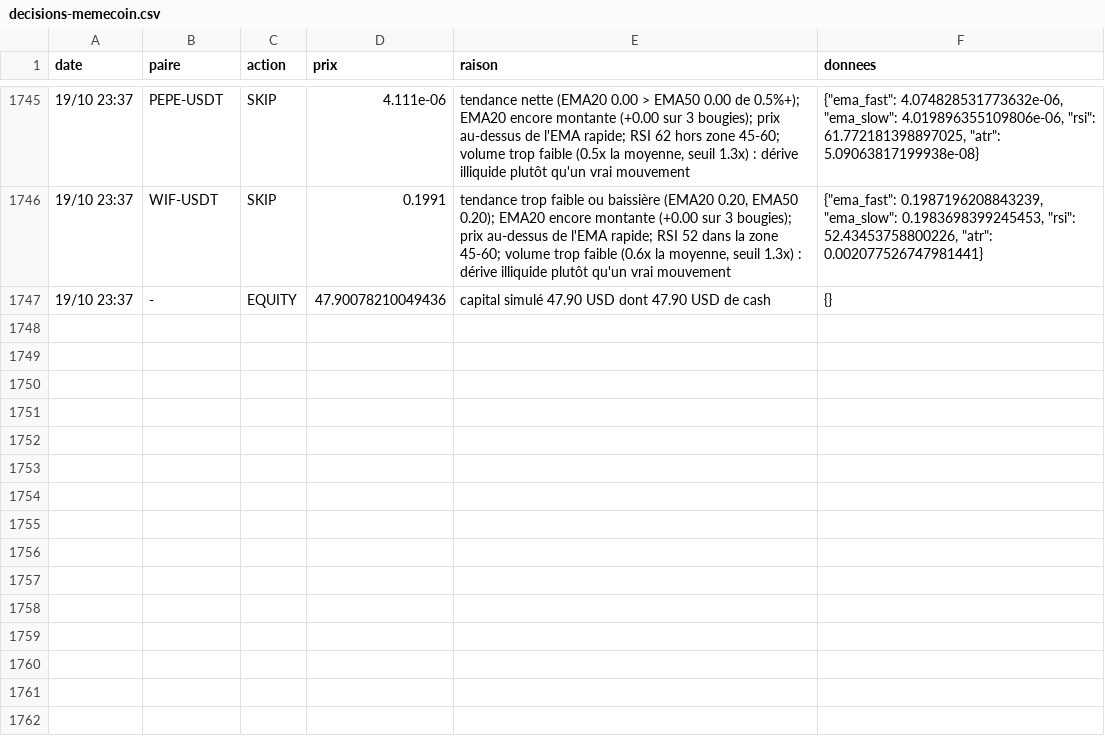
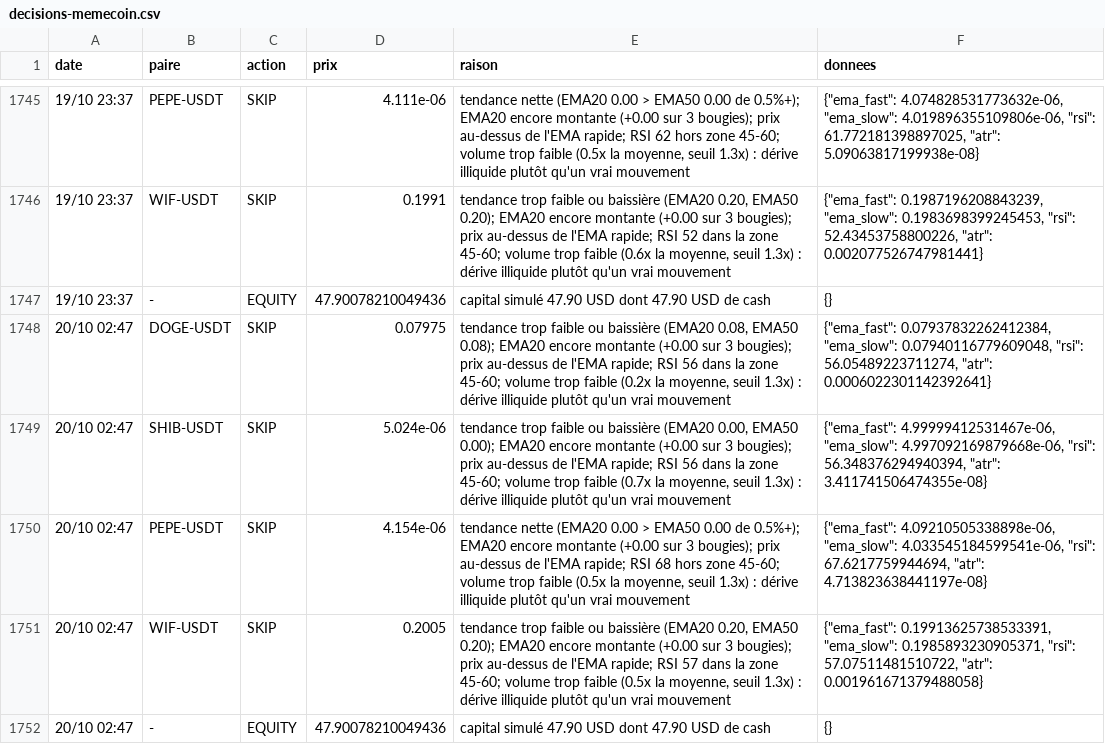
Before and after one commit to nftmooods/Public_App, a CSV file: KrakenPaperBot/data/decisions-memecoin.csv, drawn as a sheet; only a part is shown, gaps mark what is left out.

```diff
--- a/KrakenPaperBot/data/decisions-memecoin.csv
+++ b/KrakenPaperBot/data/decisions-memecoin.csv
@@ -1747 +1747,6 @@ date,paire,action,prix,raison,donnees
 19/10 23:37,-,EQUITY,47.90078210049436,capital simulé 47.90 USD dont 47.90 USD de cash,{}
+20/10 02:47,DOGE-USDT,SKIP,0.07975,"tendance trop faible ou baissière (EMA20 0.08, EMA50 0.08); EMA20 encore montante (+0.00 sur 3 bougies); prix au-dessus de l'EMA rapide; RSI 56 dans la zone 45-60; volume trop faible (0.2x la moyenne, seuil 1.3x) : dérive illiquide plutôt qu'un vrai mouvement","{""ema_fast"": 0.07937832262412384, ""ema_slow"": 0.07940116779609048, ""rsi"": 56.05489223711274, ""atr"": 0.0006022301142392641}"
+20/10 02:47,SHIB-USDT,SKIP,5.024e-06,"tendance trop faible ou baissière (EMA20 0.00, EMA50 0.00); EMA20 encore montante (+0.00 sur 3 bougies); prix au-dessus de l'EMA rapide; RSI 56 dans la zone 45-60; volume trop faible (0.7x la moyenne, seuil 1.3x) : dérive illiquide plutôt qu'un vrai mouvement","{""ema_fast"": 4.99999412531467e-06, ""ema_slow"": 4.997092169879668e-06, ""rsi"": 56.348376294940394, ""atr"": 3.411741506474355e-08}"
+20/10 02:47,PEPE-USDT,SKIP,4.154e-06,"tendance nette (EMA20 0.00 > EMA50 0.00 de 0.5%+); EMA20 encore montante (+0.00 sur 3 bougies); prix au-dessus de l'EMA rapide; RSI 68 hors zone 45-60; volume trop faible (0.5x la moyenne, seuil 1.3x) : dérive illiquide plutôt qu'un vrai mouvement","{""ema_fast"": 4.09210505338898e-06, ""ema_slow"": 4.033545184599541e-06, ""rsi"": 67.6217759944694, ""atr"": 4.713823638441197e-08}"
+20/10 02:47,WIF-USDT,SKIP,0.2005,"tendance trop faible ou baissière (EMA20 0.20, EMA50 0.20); EMA20 encore montante (+0.00 sur 3 bougies); prix au-dessus de l'EMA rapide; RSI 57 dans la zone 45-60; volume trop faible (0.5x la moyenne, seuil 1.3x) : dérive illiquide plutôt qu'un vrai mouvement","{""ema_fast"": 0.19913625738533391, ""ema_slow"": 0.1985893230905371, ""rsi"": 57.07511481510722, ""atr"": 0.001961671379488058}"
+20/10 02:47,-,EQUITY,47.90078210049436,capital simulé 47.90 USD dont 47.90 USD de cash,{}
```
Also changed, not shown: KrakenPaperBot/data/decisions-accumulation.csv, KrakenPaperBot/data/decisions-agressif.csv, 6 other files.
